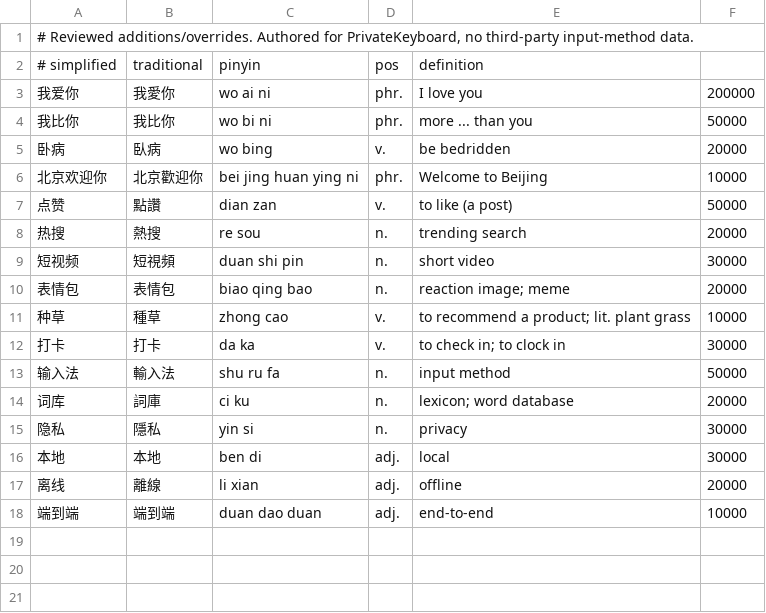
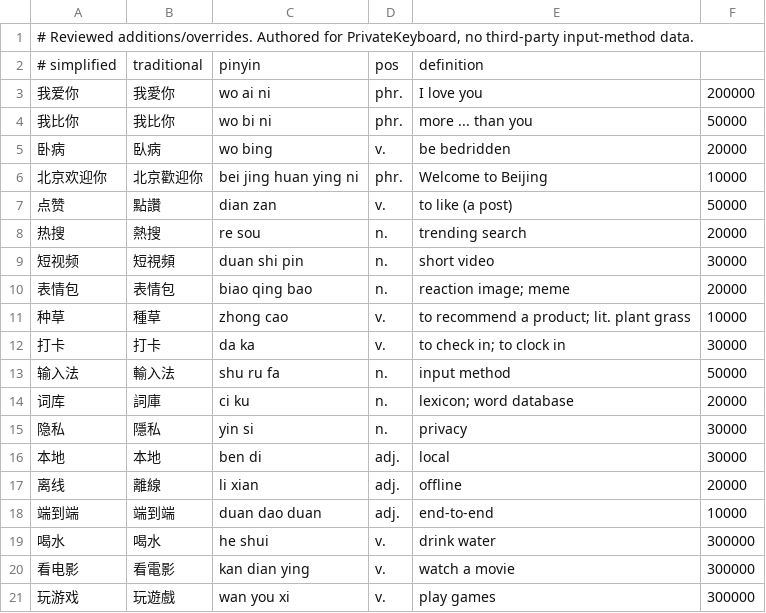
Before and after one commit to liu15561343885-png/keyboard, a TSV file: DataSources/manual_additions.tsv, drawn as a sheet; the diff names each change by its address in the sheet, - before the commit and + after, or states it on an @@ line.

Commit message:
Expand n-gram data, aggregate English senses, and verify UI with Catalyst

```diff
--- a/DataSources/manual_additions.tsv
+++ b/DataSources/manual_additions.tsv
+row 19: 喝水 | 喝水 | he shui | v. | drink water | 300000
+row 20: 看电影 | 看電影 | kan dian ying | v. | watch a movie | 300000
+row 21: 玩游戏 | 玩遊戲 | wan you xi | v. | play games | 300000
```
Also changed, not shown: 17 other files.
